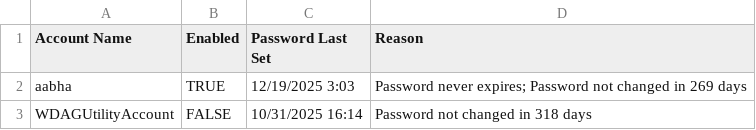
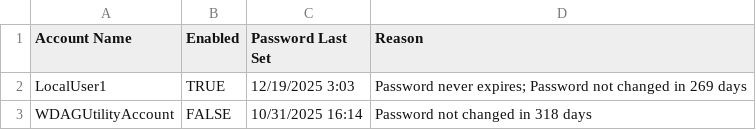
Before and after one commit to aabhamaskara/Local-Account-Password-Audit, a CSV file: AccountAuditResults.csv, drawn as a sheet.

Commit message:
Update AccountAuditResults.csv

```diff
--- a/AccountAuditResults.csv
+++ b/AccountAuditResults.csv
@@ -1,3 +1,3 @@
 Account Name,Enabled,Password Last Set,Reason
-aabha,TRUE,12/19/2025 3:03,Password never expires; Password not changed in 269 days
+LocalUser1,TRUE,12/19/2025 3:03,Password never expires; Password not changed in 269 days
 WDAGUtilityAccount,FALSE,10/31/2025 16:14,Password not changed in 318 days
```
